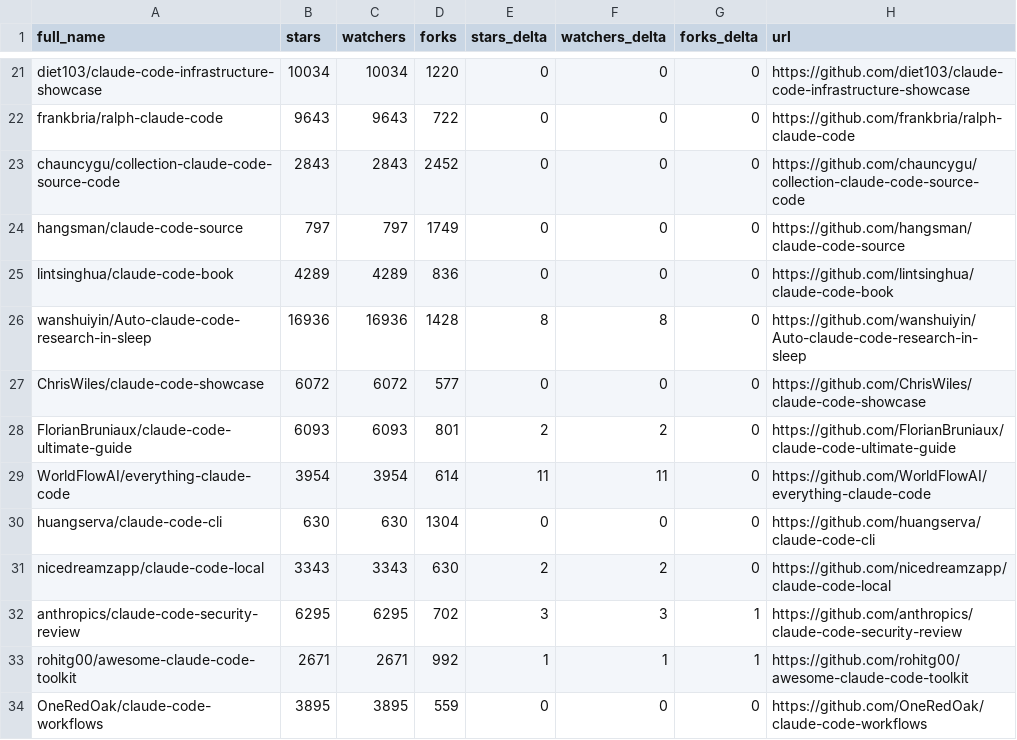
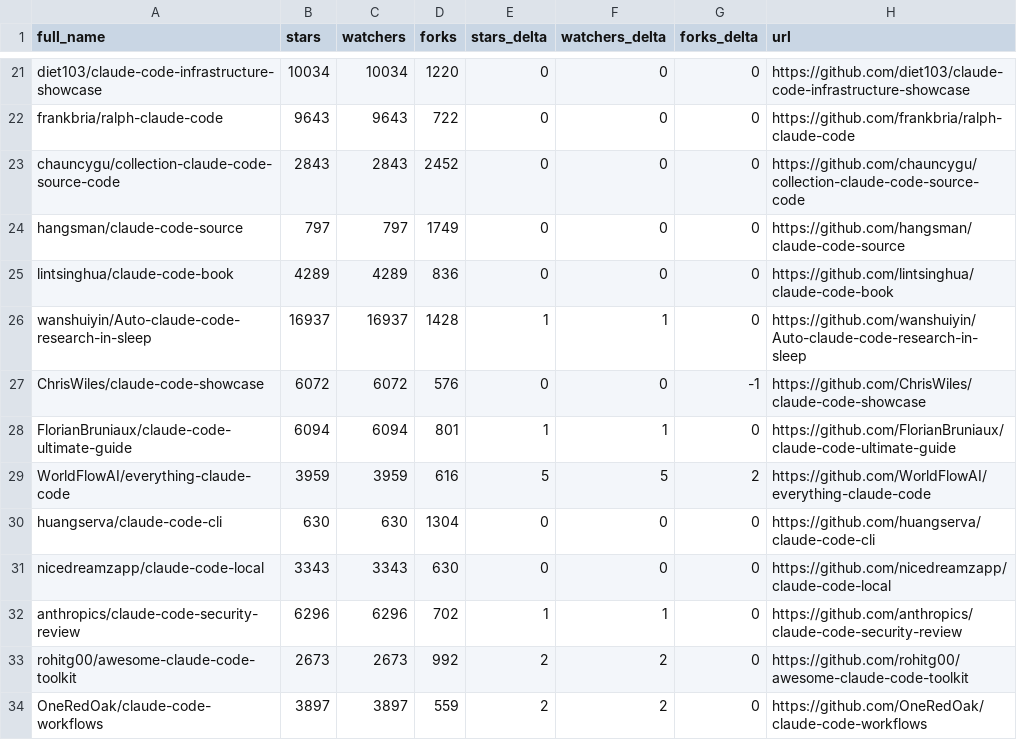
Before and after one commit to GrossherzogVI/awesome-claude-code, a CSV file: data/repo-ticker.csv, drawn as a sheet; only a part is shown, gaps mark what is left out; the diff covers the shown part only.

```diff
--- a/data/repo-ticker.csv
+++ b/data/repo-ticker.csv
@@ -25,10 +25,10 @@ hangsman/claude-code-source,797,797,1749,0,0,0,https://github.com/hangsman/claud
 lintsinghua/claude-code-book,4289,4289,836,0,0,0,https://github.com/lintsinghua/claude-code-book
-wanshuiyin/Auto-claude-code-research-in-sleep,16936,16936,1428,8,8,0,https://github.com/wanshuiyin/Auto-claude-code-research-in-sleep
-ChrisWiles/claude-code-showcase,6072,6072,577,0,0,0,https://github.com/ChrisWiles/claude-code-showcase
-FlorianBruniaux/claude-code-ultimate-guide,6093,6093,801,2,2,0,https://github.com/FlorianBruniaux/claude-code-ultimate-guide
-WorldFlowAI/everything-claude-code,3954,3954,614,11,11,0,https://github.com/WorldFlowAI/everything-claude-code
+wanshuiyin/Auto-claude-code-research-in-sleep,16937,16937,1428,1,1,0,https://github.com/wanshuiyin/Auto-claude-code-research-in-sleep
+ChrisWiles/claude-code-showcase,6072,6072,576,0,0,-1,https://github.com/ChrisWiles/claude-code-showcase
+FlorianBruniaux/claude-code-ultimate-guide,6094,6094,801,1,1,0,https://github.com/FlorianBruniaux/claude-code-ultimate-guide
+WorldFlowAI/everything-claude-code,3959,3959,616,5,5,2,https://github.com/WorldFlowAI/everything-claude-code
 huangserva/claude-code-cli,630,630,1304,0,0,0,https://github.com/huangserva/claude-code-cli
-nicedreamzapp/claude-code-local,3343,3343,630,2,2,0,https://github.com/nicedreamzapp/claude-code-local
-anthropics/claude-code-security-review,6295,6295,702,3,3,1,https://github.com/anthropics/claude-code-security-review
-rohitg00/awesome-claude-code-toolkit,2671,2671,992,1,1,1,https://github.com/rohitg00/awesome-claude-code-toolkit
-OneRedOak/claude-code-workflows,3895,3895,559,0,0,0,https://github.com/OneRedOak/claude-code-workflows
+nicedreamzapp/claude-code-local,3343,3343,630,0,0,0,https://github.com/nicedreamzapp/claude-code-local
+anthropics/claude-code-security-review,6296,6296,702,1,1,0,https://github.com/anthropics/claude-code-security-review
+rohitg00/awesome-claude-code-toolkit,2673,2673,992,2,2,0,https://github.com/rohitg00/awesome-claude-code-toolkit
+OneRedOak/claude-code-workflows,3897,3897,559,2,2,0,https://github.com/OneRedOak/claude-code-workflows
```
Also changed, not shown: 2 added rows, 2 removed rows, 2 moved rows and 118 edited cells elsewhere in this file, 2 other files.
